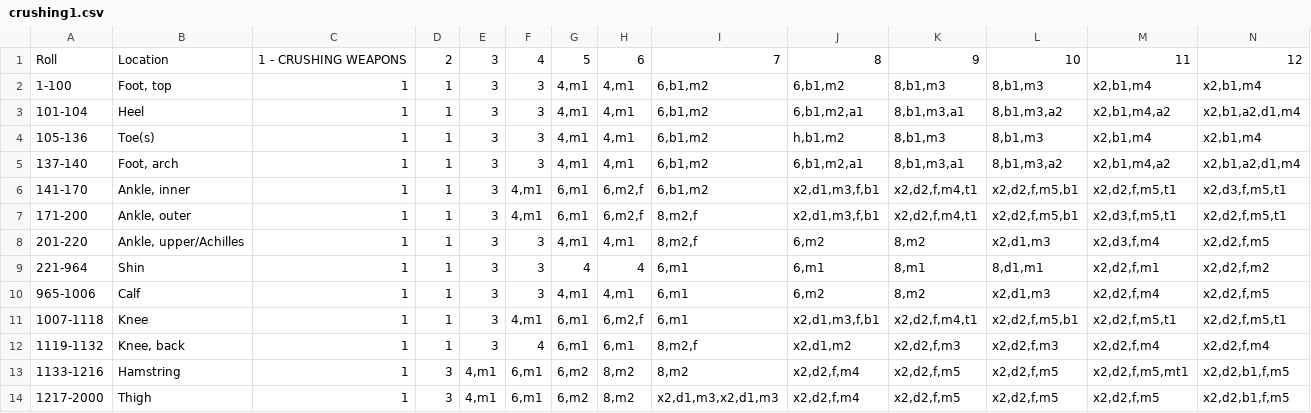
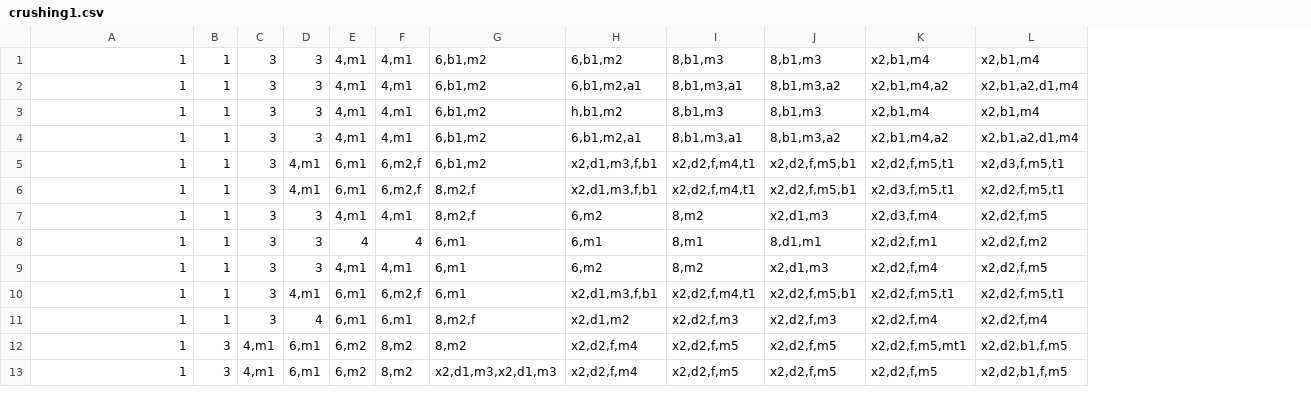
Before and after one commit to rglasser27/hackmaster-crit, a CSV file: src/main/resources/data/crushing1.csv, drawn as a sheet; only a part is shown; removed rows and columns are numbered as before the commit, all else as after; rows hold the shown columns only; the diff names each change by its address in the sheet, - before the commit and + after, or states it on an @@ line.

Commit message:
Updated data so it cross references with bodyParts table looked up separately; needs cleanup

```diff
--- a/src/main/resources/data/crushing1.csv
+++ b/src/main/resources/data/crushing1.csv
-column A, rows 2-14: 1-100 | 101-104 | 105-136 | 137-140 | 141-170 | 171-200 | 201-220 | 221-964 | 965-1006 | 1007-1118 | 1119-1132 | 1133-1216 | 1217-2000
-column B, rows 2-14: Foot, top | Heel | Toe(s) | Foot, arch | Ankle, inner | Ankle, outer | Ankle, upper/Achilles | Shin | Calf | Knee | Knee, back | Hamstring | Thigh
-row 1: Roll | Location | 1 - CRUSHING WEAPONS | 2 | 3 | 4 | 5 | 6 | 7 | 8 | 9 | 10 | 11 | 12
```
Also changed, not shown: src/main/resources/data/hacking1.csv, src/main/resources/data/piercing1.csv, 10 other files.
